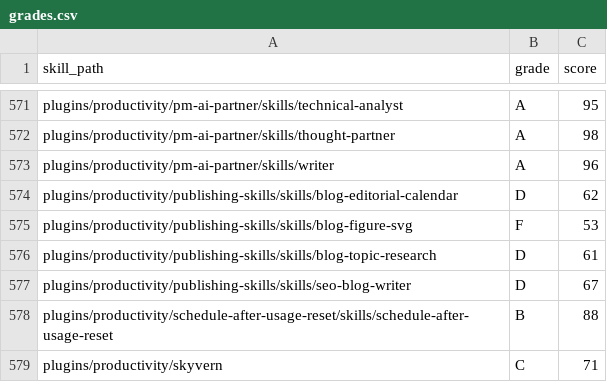
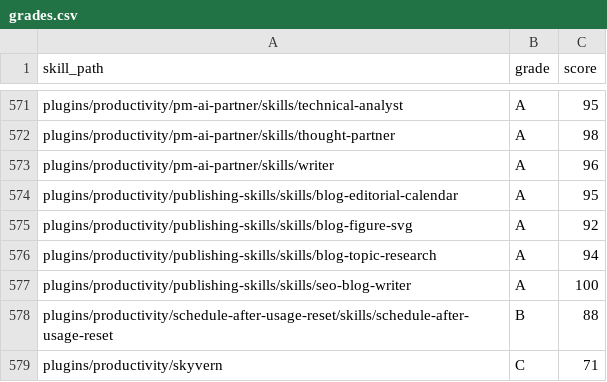
Before and after one commit to Ben-Home/tons-of-skills-marketplace, a CSV file: freshie/grades.csv, drawn as a sheet; only a part is shown, gaps mark what is left out.

Commit message:
chore(freshie): record corrective run 136 after publishing restoration

```diff
--- a/freshie/grades.csv
+++ b/freshie/grades.csv
@@ -573,6 +573,6 @@ plugins/productivity/pm-ai-partner/skills/thought-partner,A,98
 plugins/productivity/pm-ai-partner/skills/writer,A,96
-plugins/productivity/publishing-skills/skills/blog-editorial-calendar,D,62
-plugins/productivity/publishing-skills/skills/blog-figure-svg,F,53
-plugins/productivity/publishing-skills/skills/blog-topic-research,D,61
-plugins/productivity/publishing-skills/skills/seo-blog-writer,D,67
+plugins/productivity/publishing-skills/skills/blog-editorial-calendar,A,95
+plugins/productivity/publishing-skills/skills/blog-figure-svg,A,92
+plugins/productivity/publishing-skills/skills/blog-topic-research,A,94
+plugins/productivity/publishing-skills/skills/seo-blog-writer,A,100
 plugins/productivity/schedule-after-usage-reset/skills/schedule-after-usage-reset,B,88
```
Also changed, not shown: 7 other files.
